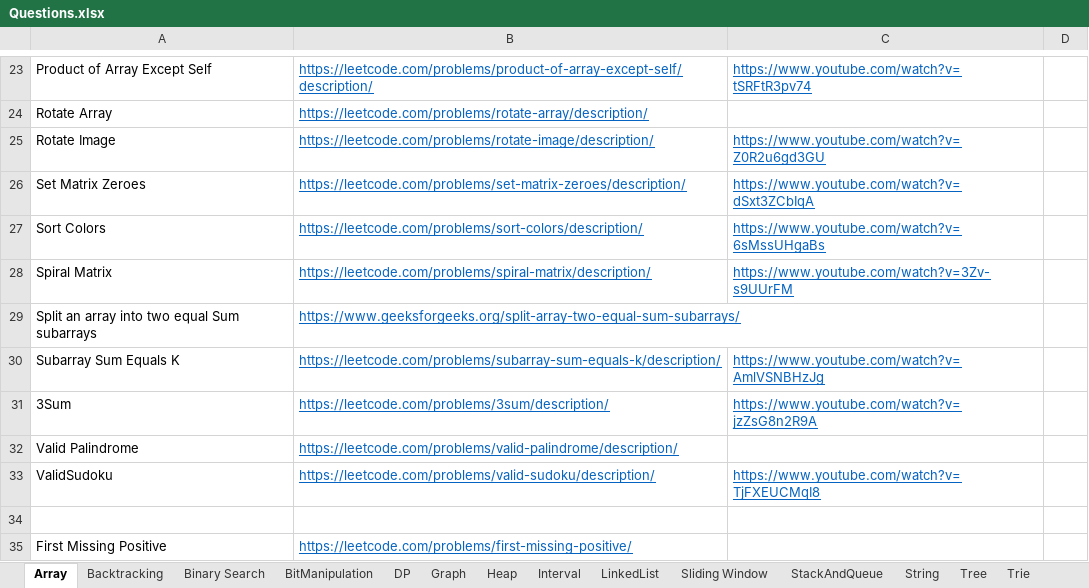
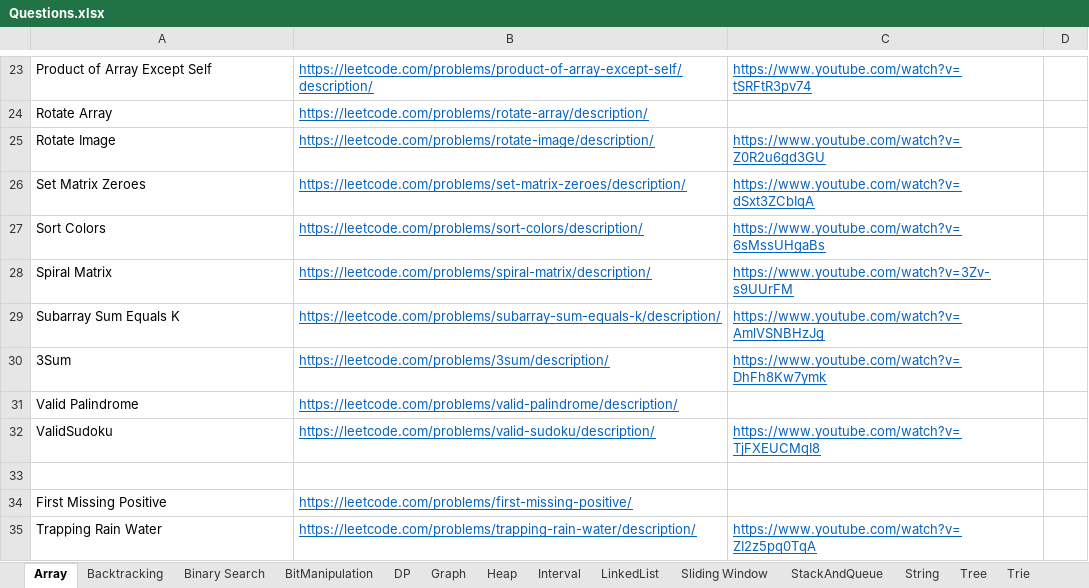
Before and after one commit to hareramcse/Datastructure, an Excel workbook: Questions.xlsx, sheet Array, drawn as a sheet; only a part is shown, gaps mark what is left out; the shorter side is filled out with more unchanged rows; values as stored, in another font and other column widths than the file's, no borders; removed rows and columns are numbered as before the commit, all else as after; the diff names each change by its address in the sheet, - before the commit and + after, or states it on an @@ line.

```diff
--- a/Questions.xlsx (sheet Array)
+++ b/Questions.xlsx (sheet Array)
-row 29: Split an array into two equal Sum subarrays | https://www.geeksforgeeks.org/split-array-two-equal-sum-subarrays/
-C30: https://www.youtube.com/watch?v=jzZsG8n2R9A
+C30: https://www.youtube.com/watch?v=DhFh8Kw7ymk
```
Also changed, not shown: sheet Backtracking, 14 other files.
